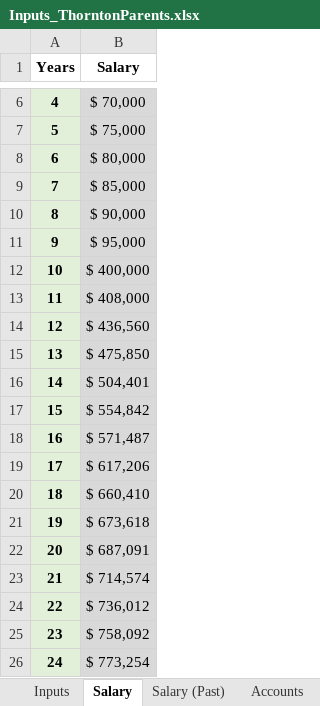
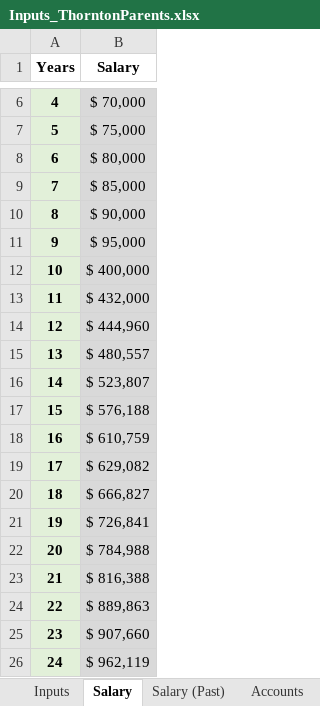
Before and after one commit to rthornton3i/personalFinances, an Excel workbook: python/Inputs/Inputs_ThorntonParents.xlsx, sheet Salary, drawn as a sheet; only a part is shown, gaps mark what is left out; values as stored, in another font and other column widths than the file's, no borders; the diff names each change by its address in the sheet, - before the commit and + after, or states it on an @@ line.

```diff
--- a/python/Inputs/Inputs_ThorntonParents.xlsx (sheet Salary)
+++ b/python/Inputs/Inputs_ThorntonParents.xlsx (sheet Salary)
-B13 (Salary): $ 408,000
+B13 (Salary): $ 432,000
-B14 (Salary): $ 436,560
+B14 (Salary): $ 444,960
-B15 (Salary): $ 475,850
+B15 (Salary): $ 480,557
-B16 (Salary): $ 504,401
+B16 (Salary): $ 523,807
-B17 (Salary): $ 554,842
+B17 (Salary): $ 576,188
-B18 (Salary): $ 571,487
+B18 (Salary): $ 610,759
-B19 (Salary): $ 617,206
+B19 (Salary): $ 629,082
-B20 (Salary): $ 660,410
+B20 (Salary): $ 666,827
-B21 (Salary): $ 673,618
+B21 (Salary): $ 726,841
-B22 (Salary): $ 687,091
+B22 (Salary): $ 784,988
-B23 (Salary): $ 714,574
+B23 (Salary): $ 816,388
-B24 (Salary): $ 736,012
+B24 (Salary): $ 889,863
-B25 (Salary): $ 758,092
+B25 (Salary): $ 907,660
-B26 (Salary): $ 773,254
+B26 (Salary): $ 962,119
```
Also changed, not shown: sheet Car, sheet Accounts, sheet Health Care, sheet Inputs, formulas that keep their value, python/Inputs/Inputs.xlsx, 3 other files.
